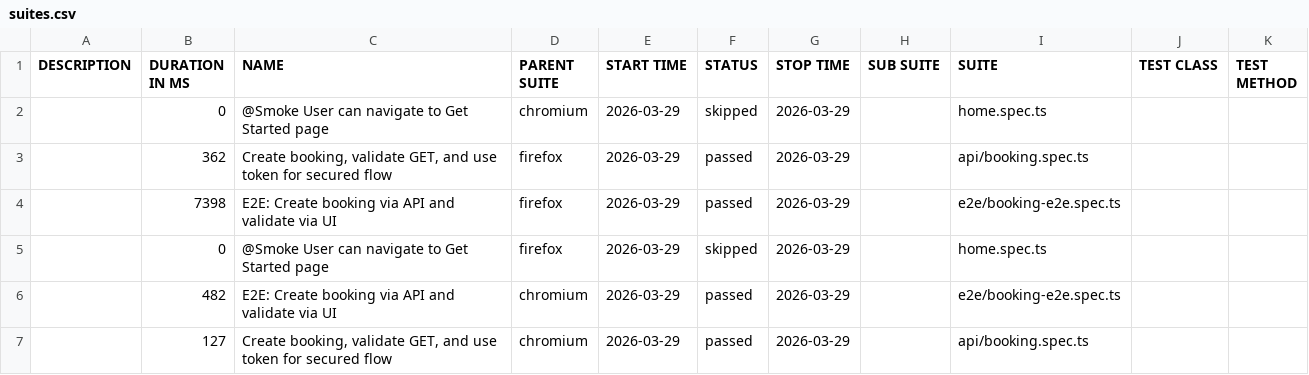
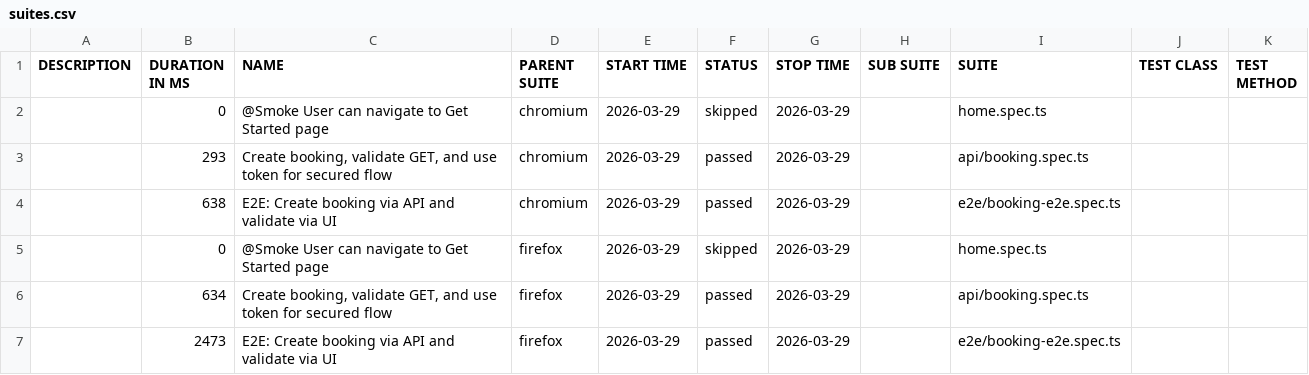
Before and after one commit to bastabdash-repo/playwrite_e2e_framework, a CSV file: data/suites.csv, drawn as a sheet.

```diff
--- a/data/suites.csv
+++ b/data/suites.csv
@@ -2,6 +2,6 @@
 "","0","@Smoke User can navigate to Get Started page","chromium","2026-03-29","skipped","2026-03-29","","home.spec.ts","",""
-"","362","Create booking, validate GET, and use token for secured flow","firefox","2026-03-29","passed","2026-03-29","","api/booking.spec.ts","",""
-"","7398","E2E: Create booking via API and validate via UI","firefox","2026-03-29","passed","2026-03-29","","e2e/booking-e2e.spec.ts","",""
+"","293","Create booking, validate GET, and use token for secured flow","chromium","2026-03-29","passed","2026-03-29","","api/booking.spec.ts","",""
+"","638","E2E: Create booking via API and validate via UI","chromium","2026-03-29","passed","2026-03-29","","e2e/booking-e2e.spec.ts","",""
 "","0","@Smoke User can navigate to Get Started page","firefox","2026-03-29","skipped","2026-03-29","","home.spec.ts","",""
-"","482","E2E: Create booking via API and validate via UI","chromium","2026-03-29","passed","2026-03-29","","e2e/booking-e2e.spec.ts","",""
-"","127","Create booking, validate GET, and use token for secured flow","chromium","2026-03-29","passed","2026-03-29","","api/booking.spec.ts","",""
+"","634","Create booking, validate GET, and use token for secured flow","firefox","2026-03-29","passed","2026-03-29","","api/booking.spec.ts","",""
+"","2473","E2E: Create booking via API and validate via UI","firefox","2026-03-29","passed","2026-03-29","","e2e/booking-e2e.spec.ts","",""
```
Also changed, not shown: 26 other files.
